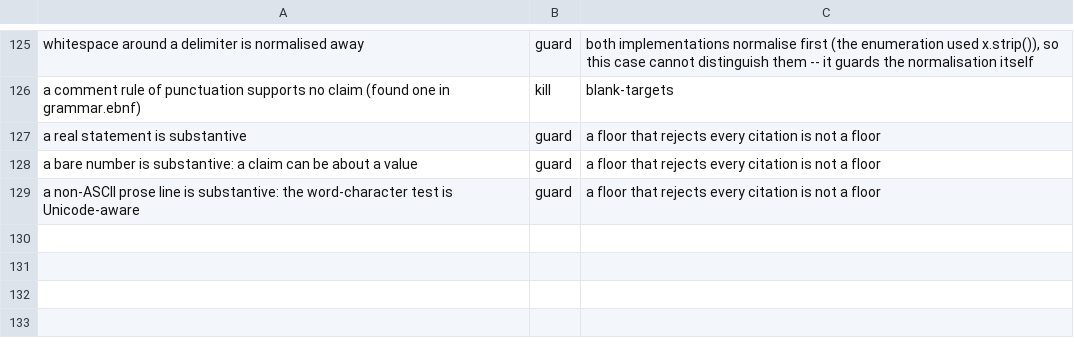
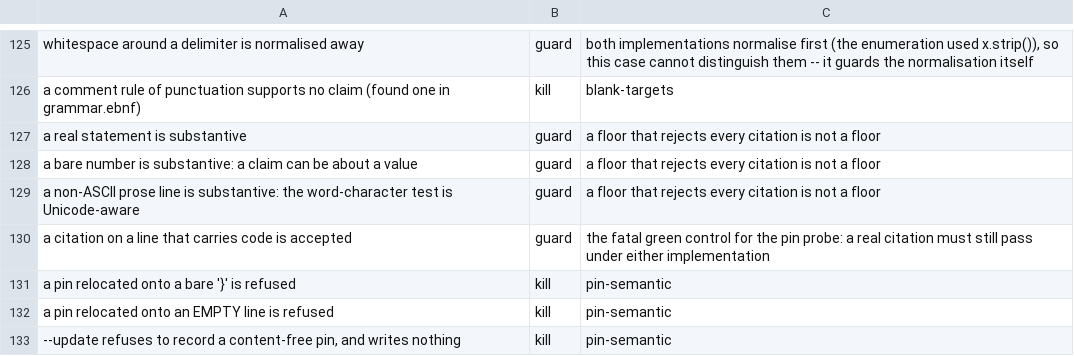
Before and after one commit to labforadvancedstudy/palladium-a, a TSV file: scripts/doc-evidence-controls.tsv, drawn as a sheet; only a part is shown, gaps mark what is left out.

```diff
--- a/scripts/doc-evidence-controls.tsv
+++ b/scripts/doc-evidence-controls.tsv
@@ -129 +129,5 @@ a bare number is substantive: a claim can be about a value	guard	a floor that re
 a non-ASCII prose line is substantive: the word-character test is Unicode-aware	guard	a floor that rejects every citation is not a floor
+a citation on a line that carries code is accepted	guard	the fatal green control for the pin probe: a real citation must still pass under either implementation
+a pin relocated onto a bare '}' is refused	kill	pin-semantic
+a pin relocated onto an EMPTY line is refused	kill	pin-semantic
+--update refuses to record a content-free pin, and writes nothing	kill	pin-semantic
```
Also changed, not shown: 1 other file.
